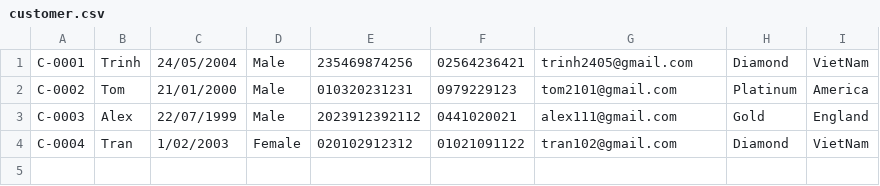
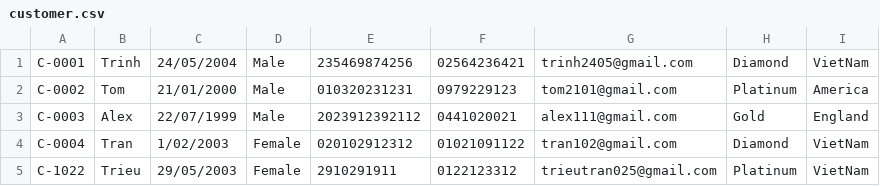
Before and after one commit to trieutran025/Castudy_Module_2, a CSV file: src/data/customer.csv, drawn as a sheet.

```diff
--- a/src/data/customer.csv
+++ b/src/data/customer.csv
@@ -4 +4,2 @@ C-0003,Alex,22/07/1999,Male,2023912392112,0441020021,alex111@gmail.com,Gold,Engl
 C-0004,Tran,1/02/2003,Female,020102912312,01021091122,tran102@gmail.com,Diamond,VietNam
+C-1022,Trieu,29/05/2003,Female,2910291911,0122123312,trieutran025@gmail.com,Platinum,VietNam
```
Also changed, not shown: src/data/employee.csv, 34 other files.
